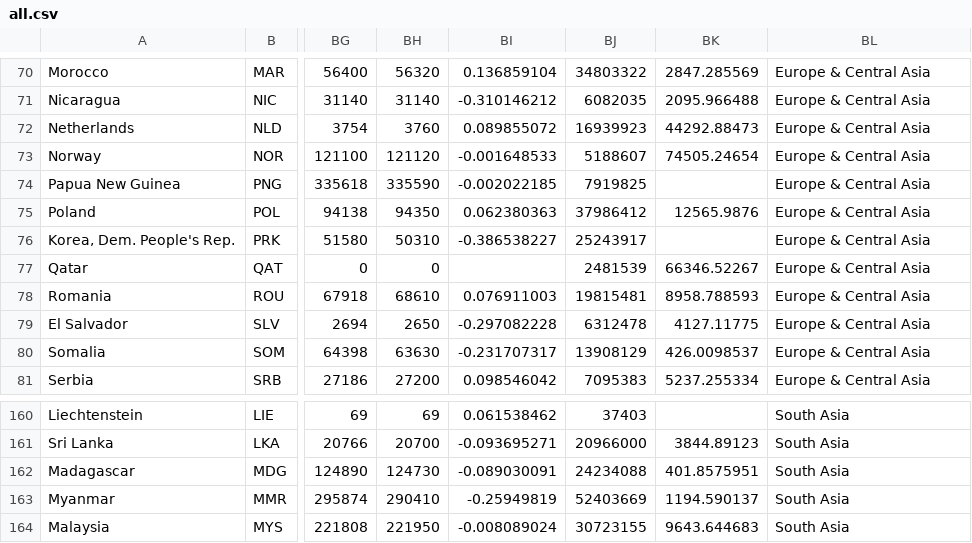
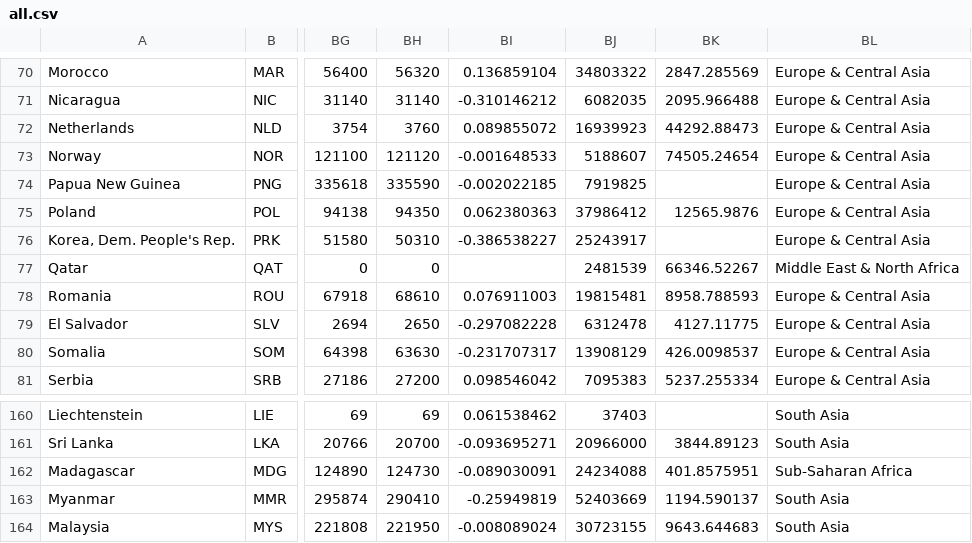
Before and after one commit to emptycrown/cs171final, a CSV file: data/all.csv, drawn as a sheet; only a part is shown, gaps mark what is left out; the diff names each change by its address in the sheet, - before the commit and + after, or states it on an @@ line.

```diff
--- a/data/all.csv
+++ b/data/all.csv
-BL77: Europe & Central Asia
+BL77: Middle East & North Africa
-BL162: South Asia
+BL162: Sub-Saharan Africa
```
Also changed, not shown: 9 other files.
